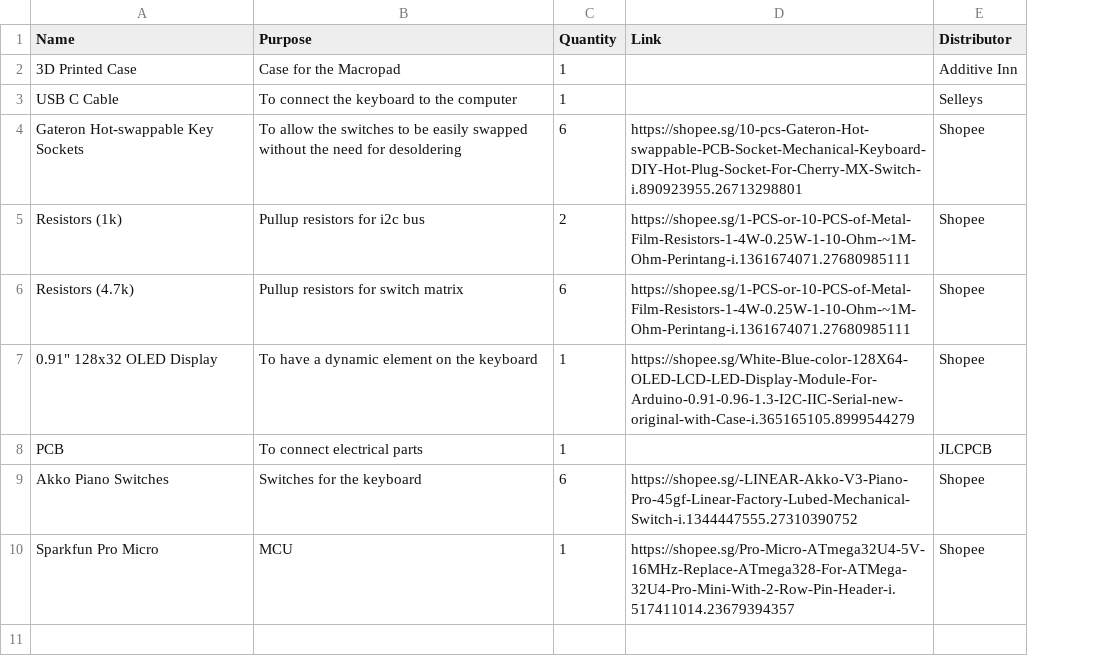
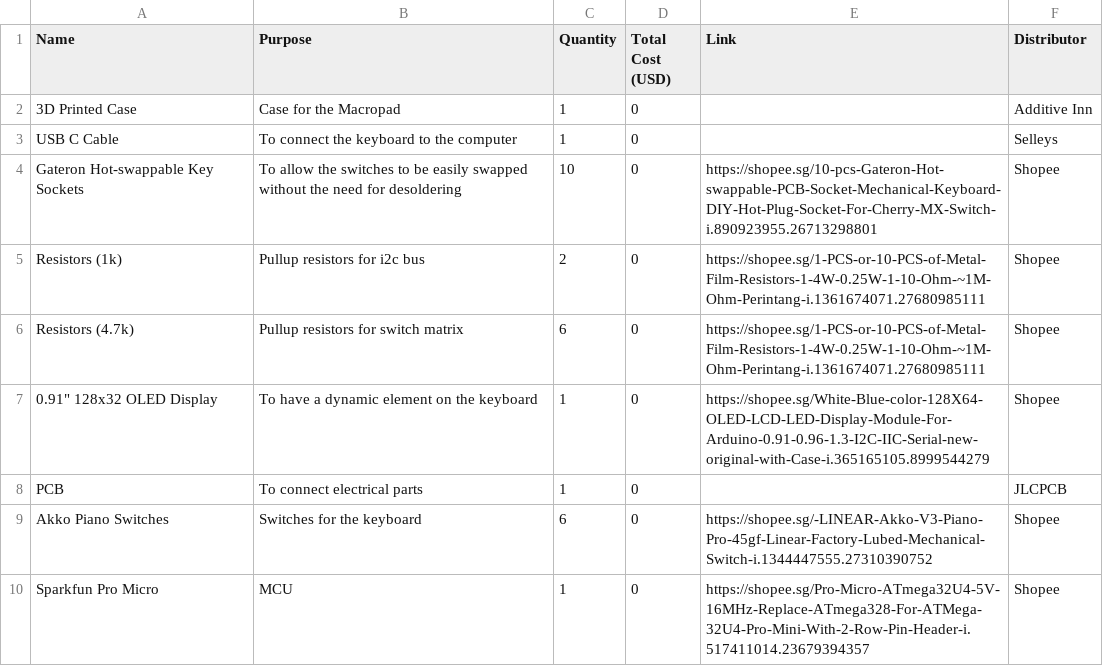
Before and after one commit to yuheng28/zizhuo-hackpad, a CSV file: bom.csv, drawn as a sheet; the diff names each change by its address in the sheet, - before the commit and + after, or states it on an @@ line.

```diff
--- a/bom.csv
+++ b/bom.csv
+column D (Total Cost (USD)), rows 2-10: all 0
-C4 (Quantity): 6
+C4 (Quantity): 10
```
Also changed, not shown: 1 other file.
